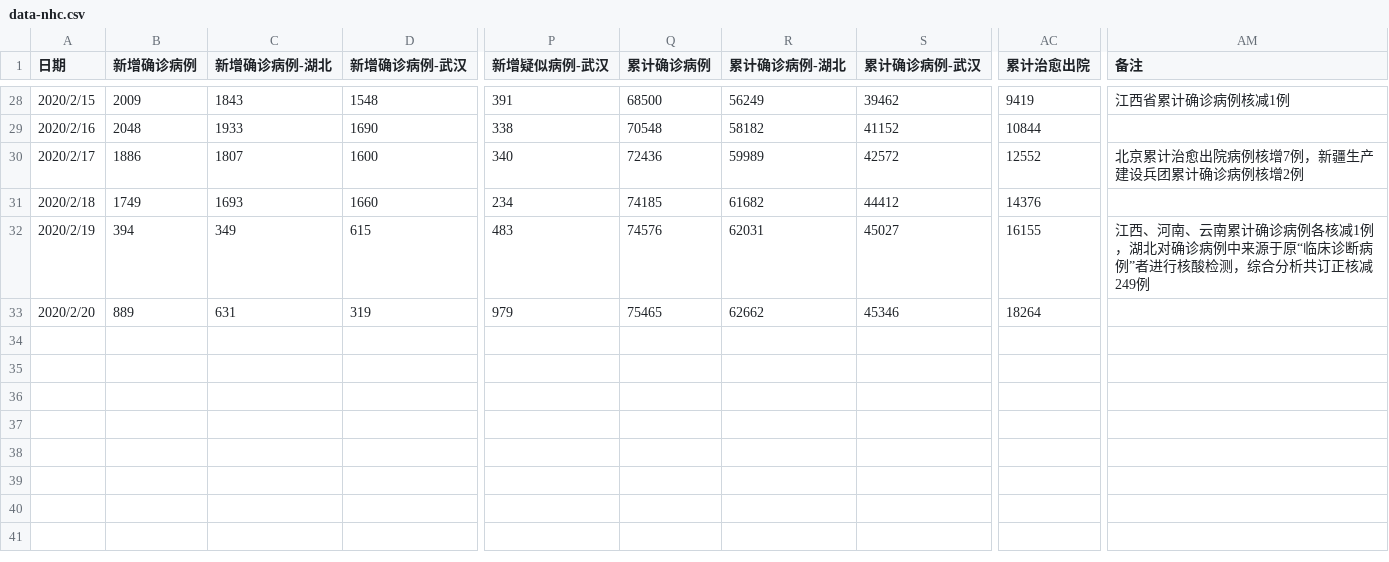
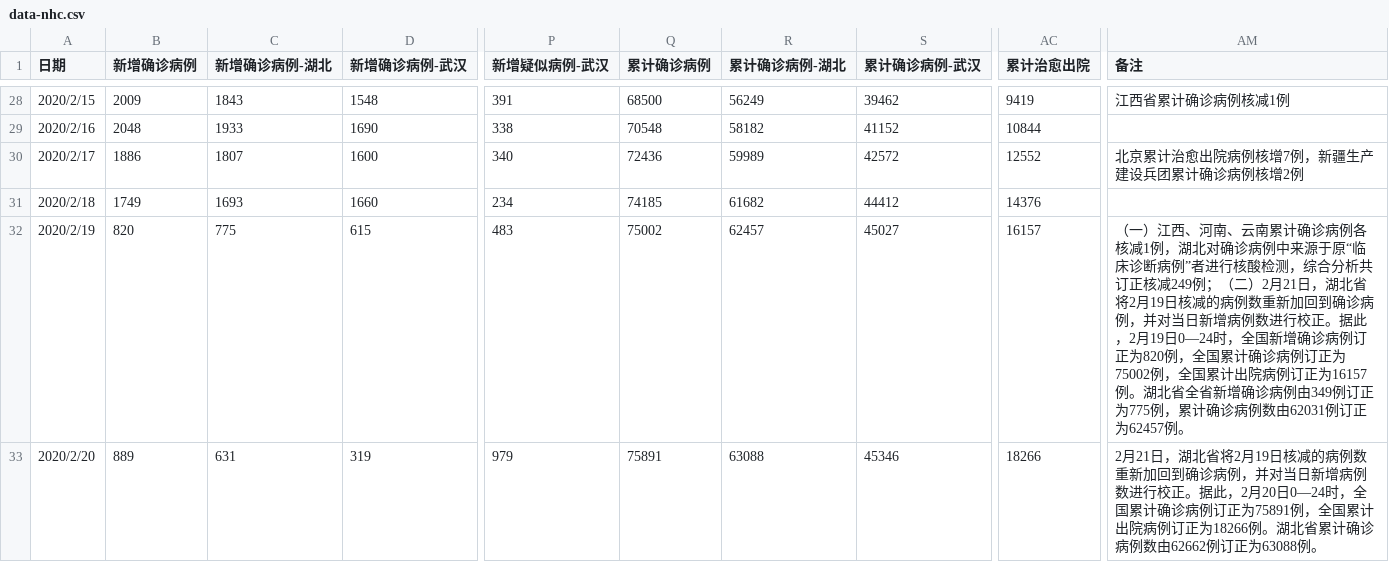
Before and after one commit to nks5117/COVID-19-data, a CSV file: data-nhc.csv, drawn as a sheet; only a part is shown, gaps mark what is left out; the diff covers the shown part only; the diff names each change by its address in the sheet, - before the commit and + after, or states it on an @@ line.

Commit message:
2.21

```diff
--- a/data-nhc.csv
+++ b/data-nhc.csv
-B32 (新增确诊病例): 394
+B32 (新增确诊病例): 820
-C32 (新增确诊病例-湖北): 349
+C32 (新增确诊病例-湖北): 775
-Q32 (累计确诊病例): 74576
+Q32 (累计确诊病例): 75002
-R32 (累计确诊病例-湖北): 62031
+R32 (累计确诊病例-湖北): 62457
-AC32 (累计治愈出院): 16155
+AC32 (累计治愈出院): 16157
-AM32 (备注): 江西、河南、云南累计确诊病例各核减1例，湖北对确诊病例中来源于原“临床诊断病例”者进行核酸检测，综合分析共订正核减249例
+AM32 (备注): （一）江西、河南、云南累计确诊病例各核减1例，湖北对确诊病例中来源于原“临床诊断病例”者进行核酸检测，综合分析共订正核减249例；（二）2月21日，湖北省将2月19日核减的病例数重新加回到确诊病例，并对当日新增病例数进行校正。据此，2月19日0—24时，全国新增确诊病例订正为820例，全国累计确诊病例订正为75002例，全国累计出院病例订正为16157例。湖北省全省新增确诊病例由349例订正为775例，累计确诊病例数由62031例订正为62457例。
-Q33 (累计确诊病例): 75465
+Q33 (累计确诊病例): 75891
-R33 (累计确诊病例-湖北): 62662
+R33 (累计确诊病例-湖北): 63088
-AC33 (累计治愈出院): 18264
+AC33 (累计治愈出院): 18266
-AM33 (备注): (empty)
+AM33 (备注): 2月21日，湖北省将2月19日核减的病例数重新加回到确诊病例，并对当日新增病例数进行校正。据此，2月20日0—24时，全国累计确诊病例订正为75891例，全国累计出院病例订正为18266例。湖北省累计确诊病例数由62662例订正为63088例。
```
Also changed, not shown: 1 added row elsewhere in this file.
